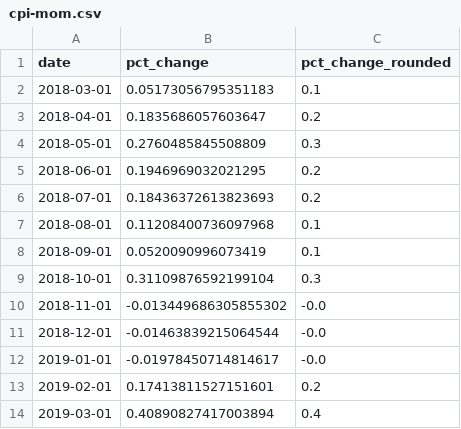
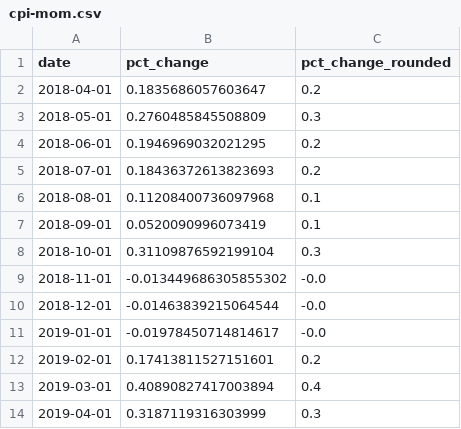
Before and after one commit to maruko8k/cpi, a CSV file: notebooks/cpi-mom.csv, drawn as a sheet.

```diff
--- a/notebooks/cpi-mom.csv
+++ b/notebooks/cpi-mom.csv
@@ -1,3 +1,2 @@
 date,pct_change,pct_change_rounded
-2018-03-01,0.05173056795351183,0.1
 2018-04-01,0.1835686057603647,0.2
@@ -14 +13,2 @@ date,pct_change,pct_change_rounded
 2019-03-01,0.40890827417003894,0.4
+2019-04-01,0.3187119316303999,0.3
```
Also changed, not shown: notebooks/three-categories-yoy.csv, notebooks/two-categories-yoy.csv, 4 other files.
